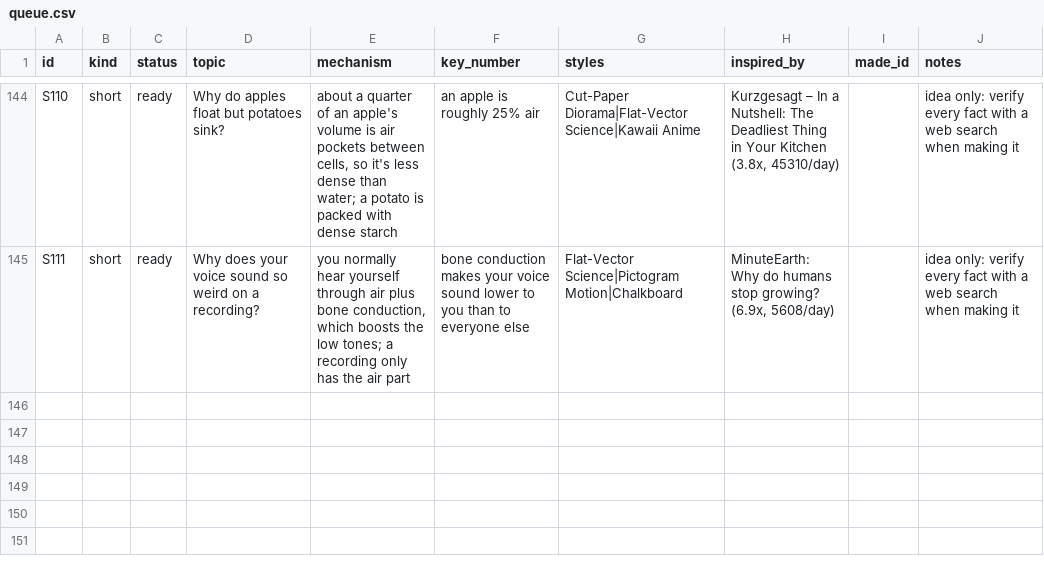
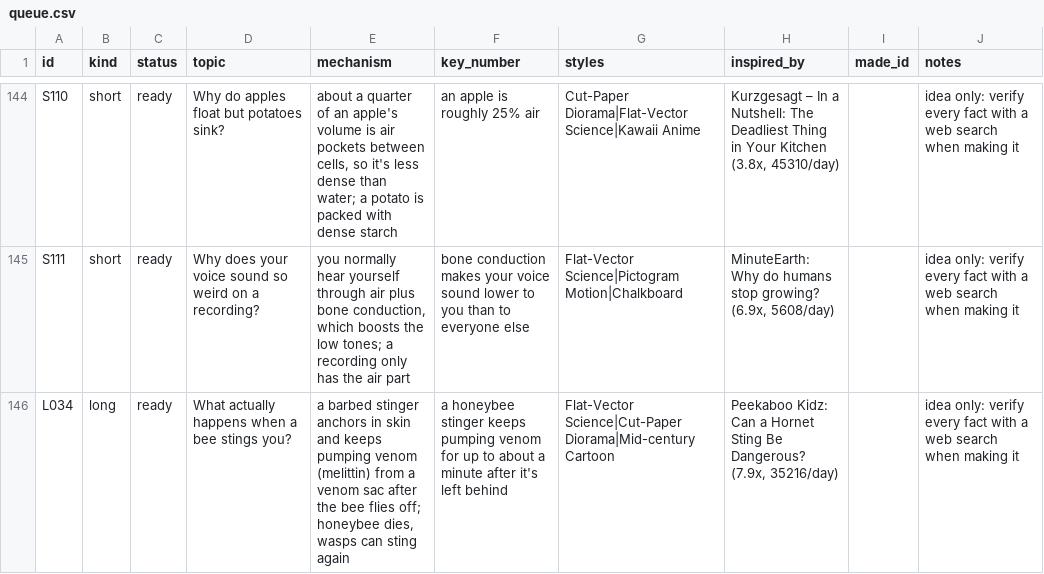
Before and after one commit to akachwaha27/shorts-autopilot, a CSV file: explainer/topics/queue.csv, drawn as a sheet; only a part is shown, gaps mark what is left out; the diff covers the shown part only; the diff names each change by its address in the sheet, - before the commit and + after, or states it on an @@ line.

```diff
--- a/explainer/topics/queue.csv
+++ b/explainer/topics/queue.csv
+row 146: L034 | long | ready | What actually happens when a bee stings you? | a barbed stinger anchors in skin and keeps pumping venom (melittin) from a venom sac after the bee flies off; honeybee dies, wasps can sting again | a honeybee stinger keeps pumping venom for up to about a minute after it's left behind | Flat-Vector Science|Cut-Paper Diorama|Mid-century Cartoon | Peekaboo Kidz: Can a Hornet Sting Be Dangerous? (7.9x, 35216/day) |  | idea only: verify every fact with a web search when making it
```
Also changed, not shown: 1 added row and 2 edited cells elsewhere in this file, 5 other files.
